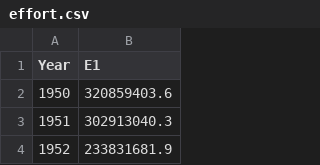
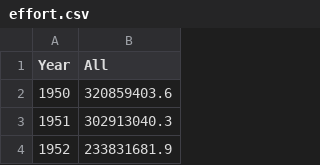
Before and after one commit to sofia-taf/2022Area37Demo, a CSV file: bootstrap/data/effort.csv, drawn as a sheet; only a part is shown.

```diff
--- a/bootstrap/data/effort.csv
+++ b/bootstrap/data/effort.csv
@@ -1,2 +1,2 @@
-Year,E1
+Year,All
 1950,320859403.6
```
Also changed, not shown: bootstrap/initial/data/effort.csv, 2 other files.
